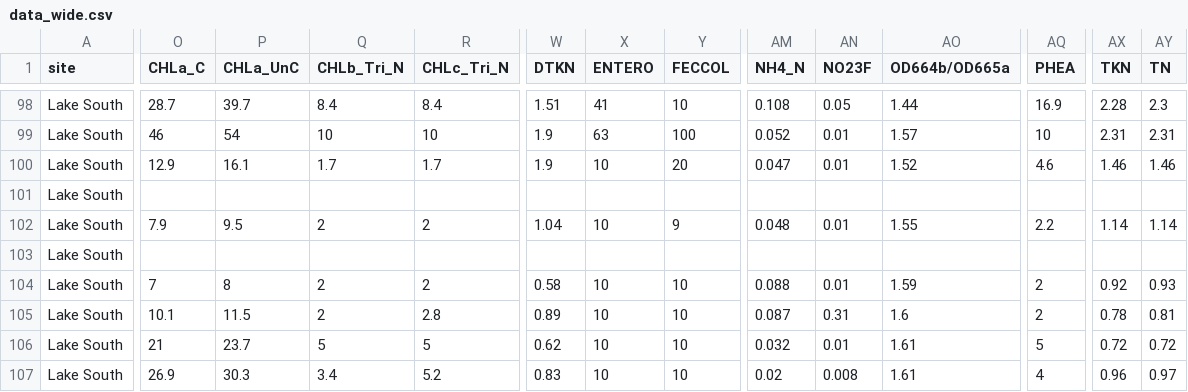
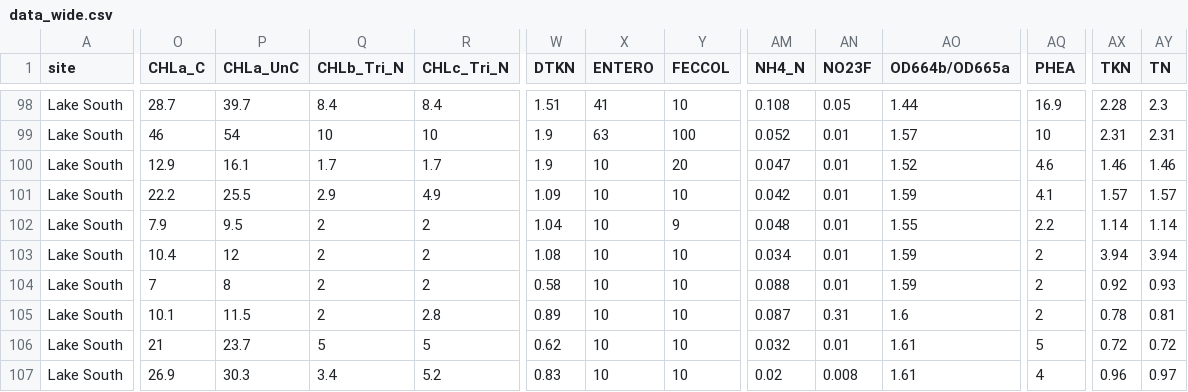
Before and after one commit to skdunnigan/guana, a CSV file: output/data_wide.csv, drawn as a sheet; only a part is shown, gaps mark what is left out; the diff covers the shown part only; the diff names each change by its address in the sheet, - before the commit and + after, or states it on an @@ line.

```diff
--- a/output/data_wide.csv
+++ b/output/data_wide.csv
-O101 (CHLa_C): (empty)
+O101 (CHLa_C): 22.2
-P101 (CHLa_UnC): (empty)
+P101 (CHLa_UnC): 25.5
-Q101 (CHLb_Tri_N): (empty)
+Q101 (CHLb_Tri_N): 2.9
-R101 (CHLc_Tri_N): (empty)
+R101 (CHLc_Tri_N): 4.9
-W101 (DTKN): (empty)
+W101 (DTKN): 1.09
-X101 (ENTERO): (empty)
+X101 (ENTERO): 10
-Y101 (FECCOL): (empty)
+Y101 (FECCOL): 10
-AM101 (NH4_N): (empty)
+AM101 (NH4_N): 0.042
-AN101 (NO23F): (empty)
+AN101 (NO23F): 0.01
-AO101 (OD664b/OD665a): (empty)
+AO101 (OD664b/OD665a): 1.59
-AQ101 (PHEA): (empty)
+AQ101 (PHEA): 4.1
-AX101 (TKN): (empty)
+AX101 (TKN): 1.57
-AY101 (TN): (empty)
+AY101 (TN): 1.57
-O103 (CHLa_C): (empty)
+O103 (CHLa_C): 10.4
-P103 (CHLa_UnC): (empty)
+P103 (CHLa_UnC): 12
-Q103 (CHLb_Tri_N): (empty)
+Q103 (CHLb_Tri_N): 2
-R103 (CHLc_Tri_N): (empty)
+R103 (CHLc_Tri_N): 2
-W103 (DTKN): (empty)
+W103 (DTKN): 1.08
-X103 (ENTERO): (empty)
+X103 (ENTERO): 10
-Y103 (FECCOL): (empty)
+Y103 (FECCOL): 10
-AM103 (NH4_N): (empty)
+AM103 (NH4_N): 0.034
-AN103 (NO23F): (empty)
+AN103 (NO23F): 0.01
-AO103 (OD664b/OD665a): (empty)
+AO103 (OD664b/OD665a): 1.59
-AQ103 (PHEA): (empty)
+AQ103 (PHEA): 2
-AX103 (TKN): (empty)
+AX103 (TKN): 3.94
-AY103 (TN): (empty)
+AY103 (TN): 3.94
```
Also changed, not shown: 58 edited cells elsewhere in this file.
